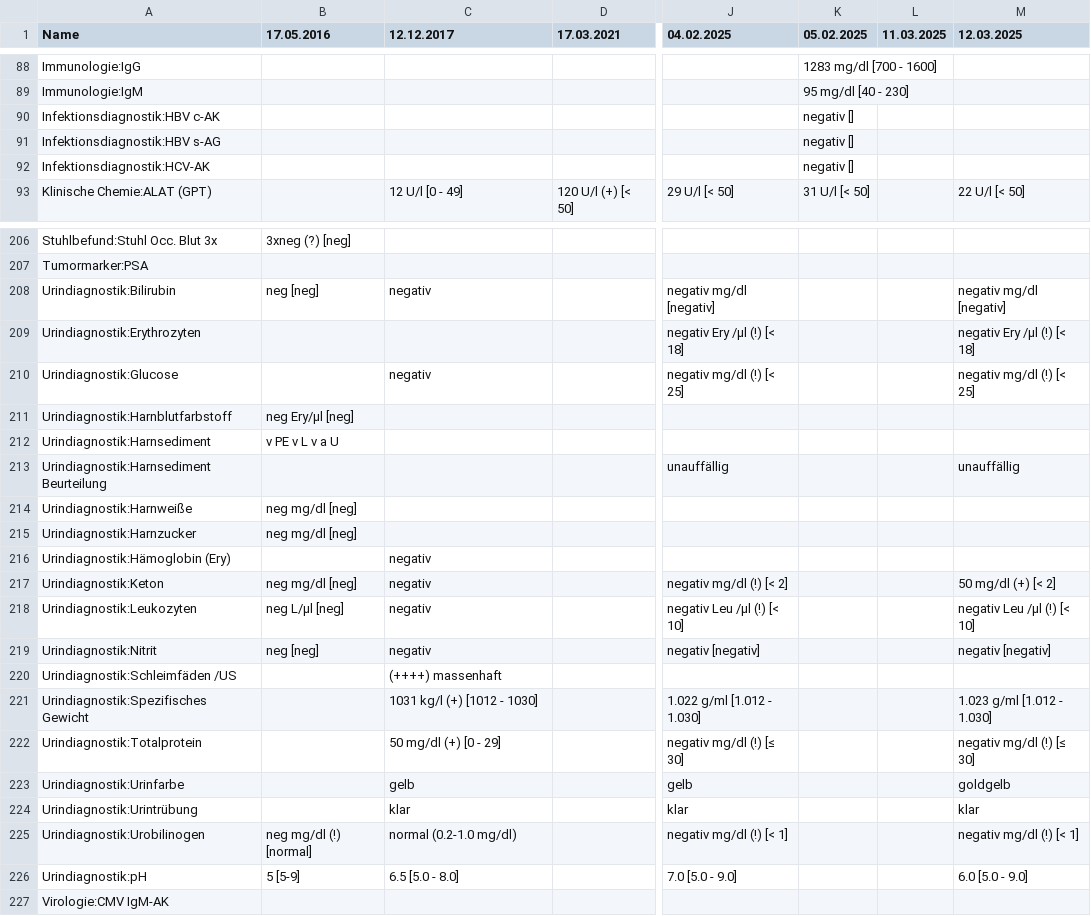
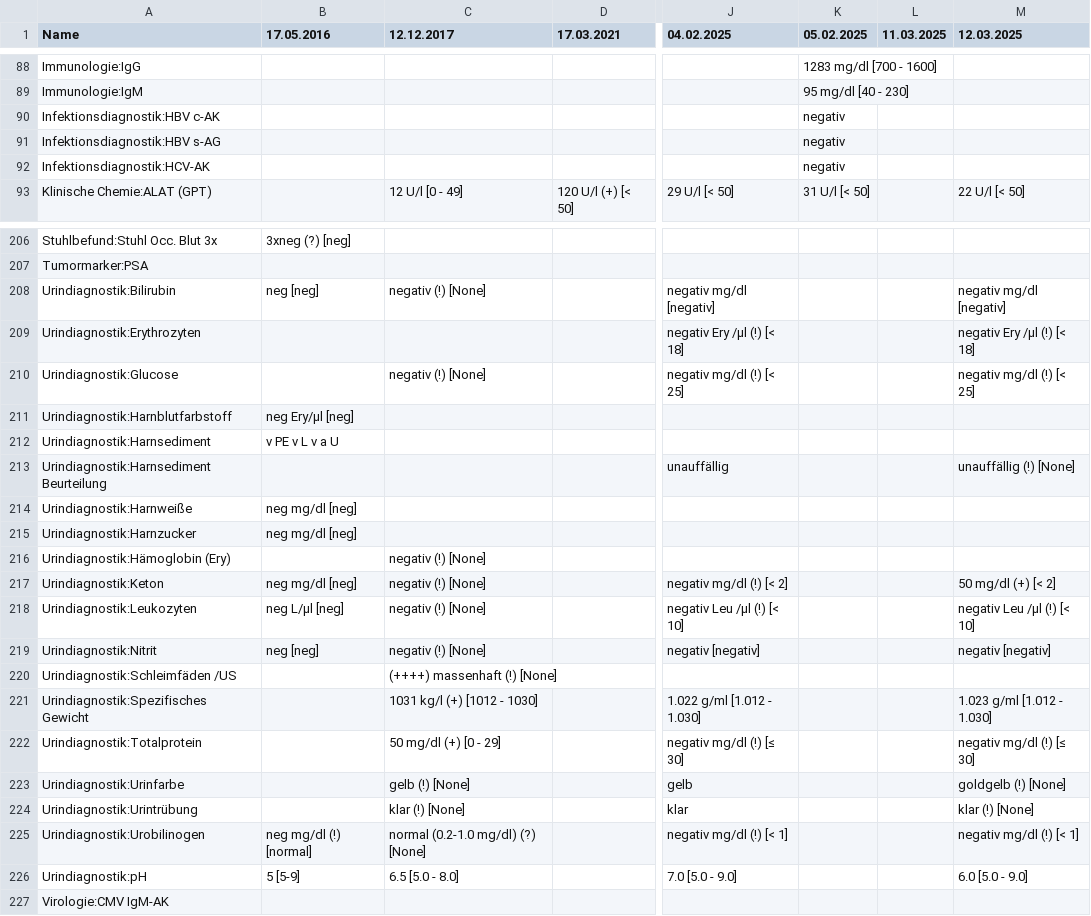
Before and after one commit to ympoglag/biomarkers, a TSV file: biomarkers.tsv, drawn as a sheet; only a part is shown, gaps mark what is left out; the diff covers the shown part only; the diff names each change by its address in the sheet, - before the commit and + after, or states it on an @@ line.

```diff
--- a/biomarkers.tsv
+++ b/biomarkers.tsv
-K90:K92 (05.02.2025): negativ []
+K90:K92 (05.02.2025): negativ
-C208 (12.12.2017): negativ
+C208 (12.12.2017): negativ (!) [None]
-C210 (12.12.2017): negativ
+C210 (12.12.2017): negativ (!) [None]
-M213 (12.03.2025): unauffällig
+M213 (12.03.2025): unauffällig (!) [None]
-C216:C219 (12.12.2017): negativ
+C216:C219 (12.12.2017): negativ (!) [None]
-C220 (12.12.2017): (++++) massenhaft
+C220 (12.12.2017): (++++) massenhaft (!) [None]
-C223 (12.12.2017): gelb
+C223 (12.12.2017): gelb (!) [None]
-M223 (12.03.2025): goldgelb
+M223 (12.03.2025): goldgelb (!) [None]
-C224 (12.12.2017): klar
+C224 (12.12.2017): klar (!) [None]
-M224 (12.03.2025): klar
+M224 (12.03.2025): klar (!) [None]
-C225 (12.12.2017): normal (0.2-1.0 mg/dl)
+C225 (12.12.2017): normal (0.2-1.0 mg/dl) (?) [None]
```
Also changed, not shown: 13 edited cells elsewhere in this file, 2 other files.
